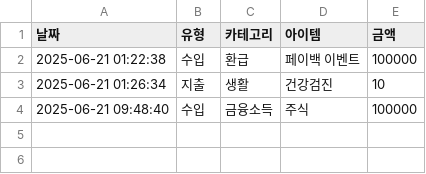
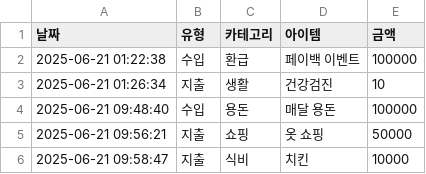
Before and after one commit to xorhd123/2025-OSS-Team-Project, a CSV file: data.csv, drawn as a sheet.

```diff
--- a/data.csv
+++ b/data.csv
@@ -3,2 +3,4 @@
 2025-06-21 01:26:34,지출,생활,건강검진,10
-2025-06-21 09:48:40,수입,금융소득,주식,100000
+2025-06-21 09:48:40,수입,용돈,매달 용돈,100000
+2025-06-21 09:56:21,지출,쇼핑,옷 쇼핑,50000
+2025-06-21 09:58:47,지출,식비,치킨,10000
```
Also changed, not shown: 1 other file.
